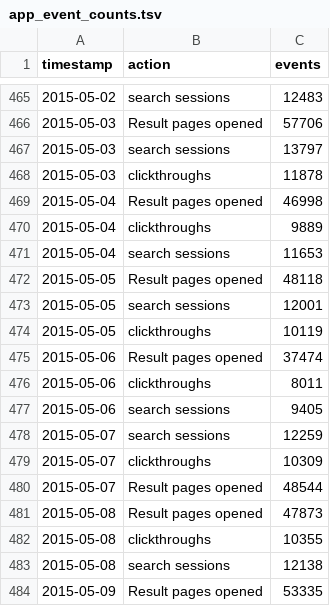
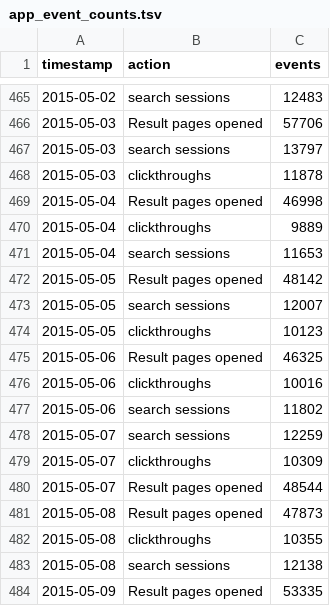
Before and after one commit to wikimedia/wikimedia-discovery-rainbow, a TSV file: data/app_event_counts.tsv, drawn as a sheet; only a part is shown, gaps mark what is left out; the diff covers the shown part only.

```diff
--- a/data/app_event_counts.tsv
+++ b/data/app_event_counts.tsv
@@ -471,8 +471,8 @@
 2015-05-04	"search sessions"	11653
-2015-05-05	"Result pages opened"	48118
-2015-05-05	"search sessions"	12001
-2015-05-05	"clickthroughs"	10119
-2015-05-06	"Result pages opened"	37474
-2015-05-06	"clickthroughs"	8011
-2015-05-06	"search sessions"	9405
+2015-05-05	"Result pages opened"	48142
+2015-05-05	"search sessions"	12007
+2015-05-05	"clickthroughs"	10123
+2015-05-06	"Result pages opened"	46325
+2015-05-06	"clickthroughs"	10016
+2015-05-06	"search sessions"	11802
 2015-05-07	"search sessions"	12259
```
Also changed, not shown: 27 added rows and 6 edited cells elsewhere in this file, data/app_load_times.tsv, data/desktop_event_counts.tsv, 4 other files.
